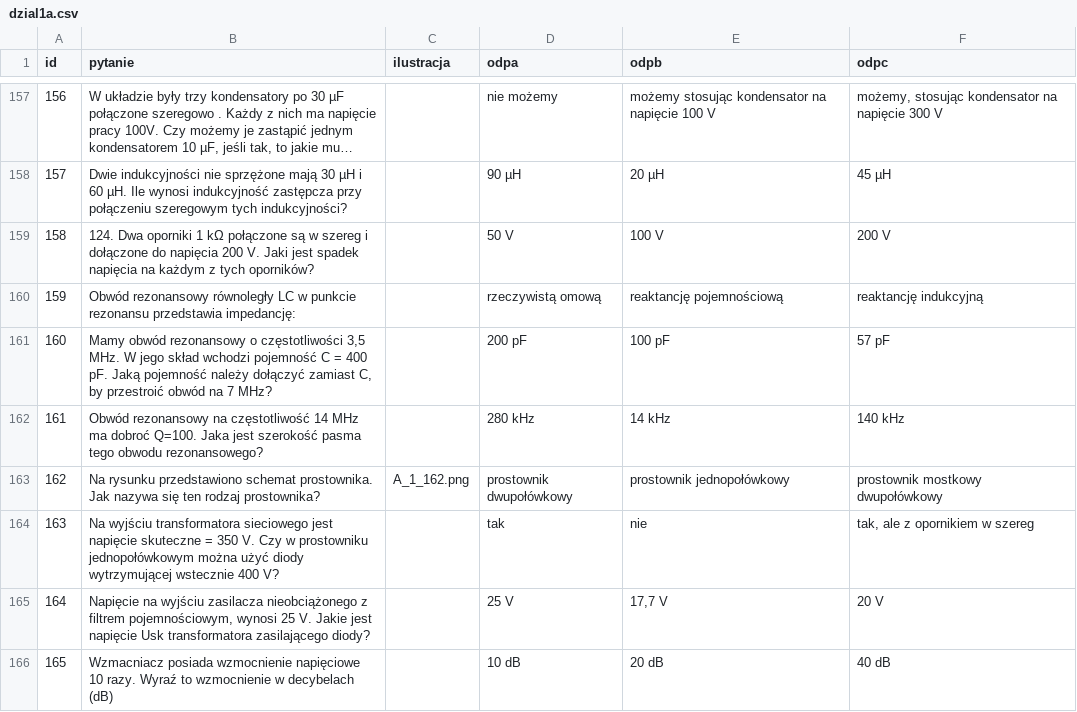
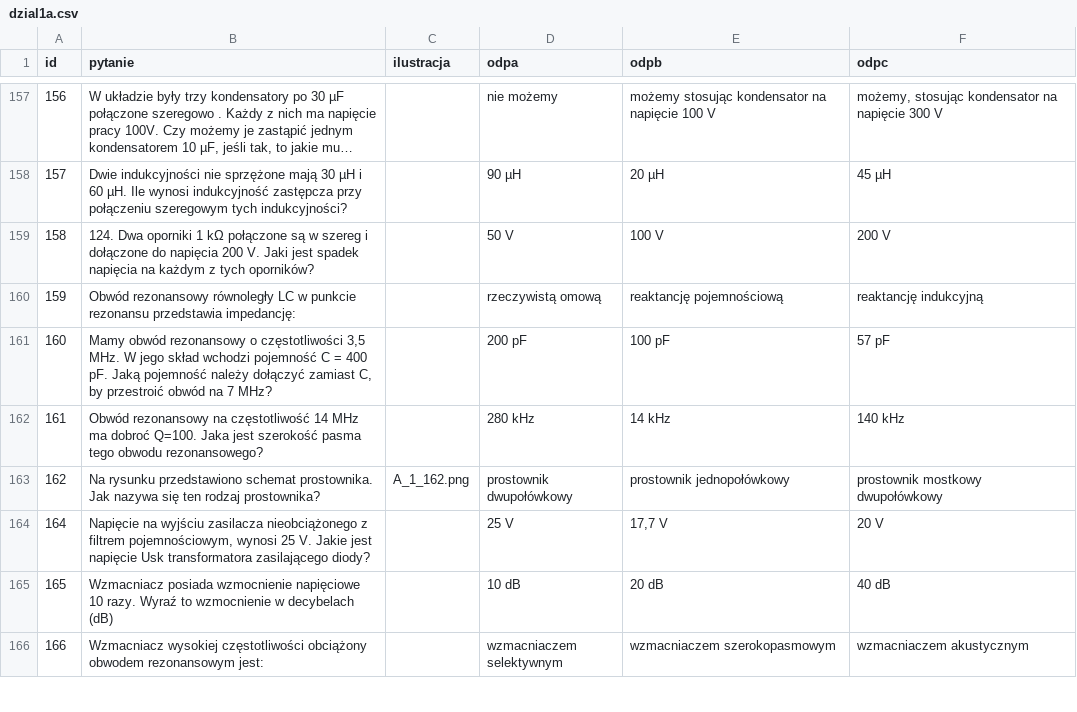
Before and after one commit to HackerspaceKRK/pytania-egzaminacyjne, a CSV file: kat_a/dzial1a.csv, drawn as a sheet; only a part is shown, gaps mark what is left out; the shorter side is filled out with more unchanged rows; long unchanged cells end in …; the diff names each change by its address in the sheet, - before the commit and + after, or states it on an @@ line.

```diff
--- a/kat_a/dzial1a.csv
+++ b/kat_a/dzial1a.csv
-row 164: 163 | Na wyjściu transformatora sieciowego jest napięcie skuteczne = 350 V. Czy w prostowniku jednopołówkowym można użyć diody wytrzymującej wstecznie 400 V? |  | tak | nie | tak, ale z opornikiem w szereg
```
Also changed, not shown: kat_c/dzial1c.csv.
